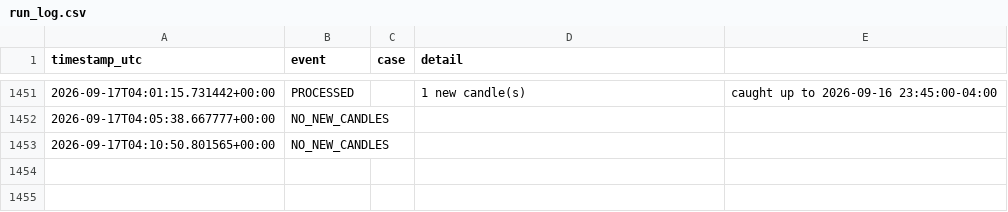
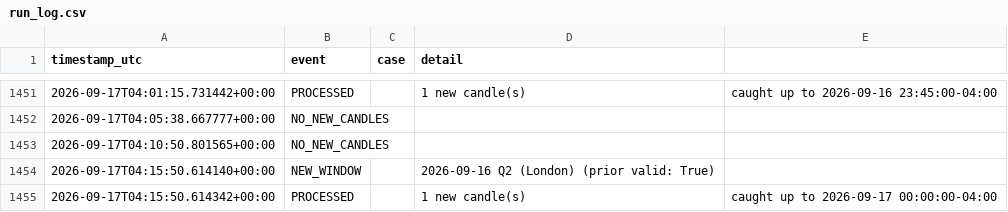
Before and after one commit to brijamohanjha-blip/ssmt-trader-bot, a CSV file: run_log.csv, drawn as a sheet; only a part is shown, gaps mark what is left out; the diff names each change by its address in the sheet, - before the commit and + after, or states it on an @@ line.

```diff
--- a/run_log.csv
+++ b/run_log.csv
+row 1454: 2026-09-17T04:15:50.614140+00:00 | NEW_WINDOW |  | 2026-09-16 Q2 (London) (prior valid: True)
+row 1455: 2026-09-17T04:15:50.614342+00:00 | PROCESSED |  | 1 new candle(s) | caught up to 2026-09-17 00:00:00-04:00
```
Also changed, not shown: 1 other file.
